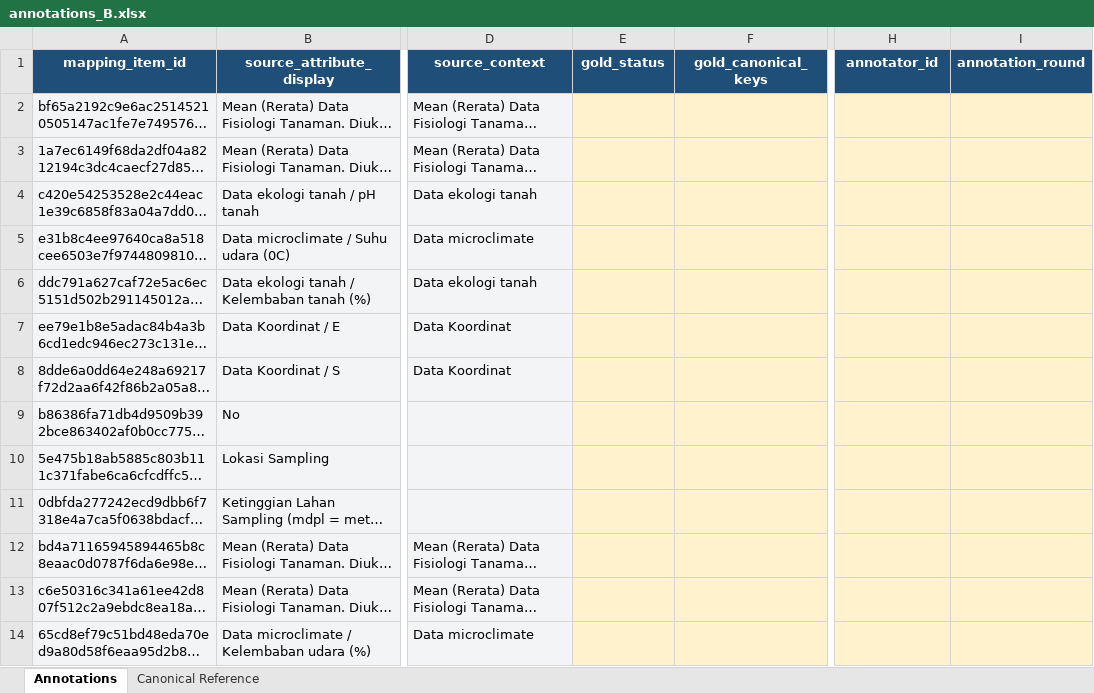
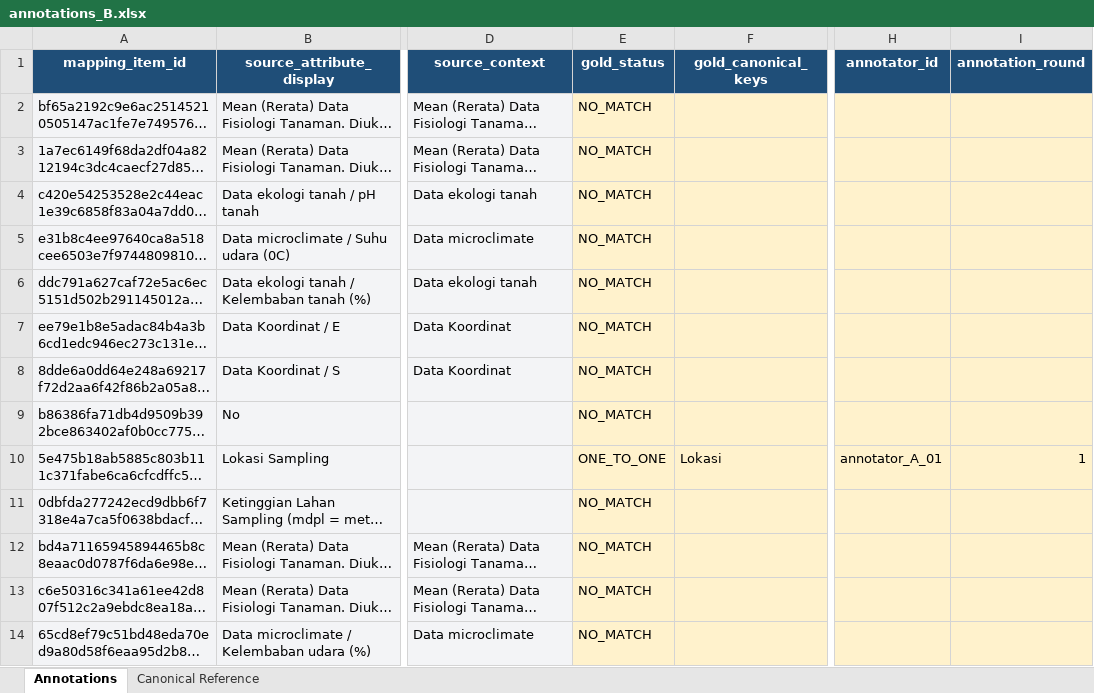
Before and after one commit to Rifqi-Setiawan/AgenticAI_CabaiKMS, an Excel workbook: data/evaluation/campaign_round_1/annotations_B.xlsx, sheet Annotations, drawn as a sheet; only a part is shown, gaps mark what is left out; long unchanged cells end in …; values as stored, in another font and other column widths than the file's, no borders; the diff names each change by its address in the sheet, - before the commit and + after, or states it on an @@ line.

```diff
--- a/data/evaluation/campaign_round_1/annotations_B.xlsx (sheet Annotations)
+++ b/data/evaluation/campaign_round_1/annotations_B.xlsx (sheet Annotations)
-E2:E9 (gold_status): (empty)
+E2:E9 (gold_status): NO_MATCH
-E10 (gold_status): (empty)
+E10 (gold_status): ONE_TO_ONE
-F10 (gold_canonical_keys): (empty)
+F10 (gold_canonical_keys): Lokasi
-H10 (annotator_id): (empty)
+H10 (annotator_id): annotator_A_01
-I10 (annotation_round): (empty)
+I10 (annotation_round): 1
-E11:E14 (gold_status): (empty)
+E11:E14 (gold_status): NO_MATCH
```
Also changed, not shown: data/evaluation/campaign_round_1/annotations_A.xlsx, 14 other files.
